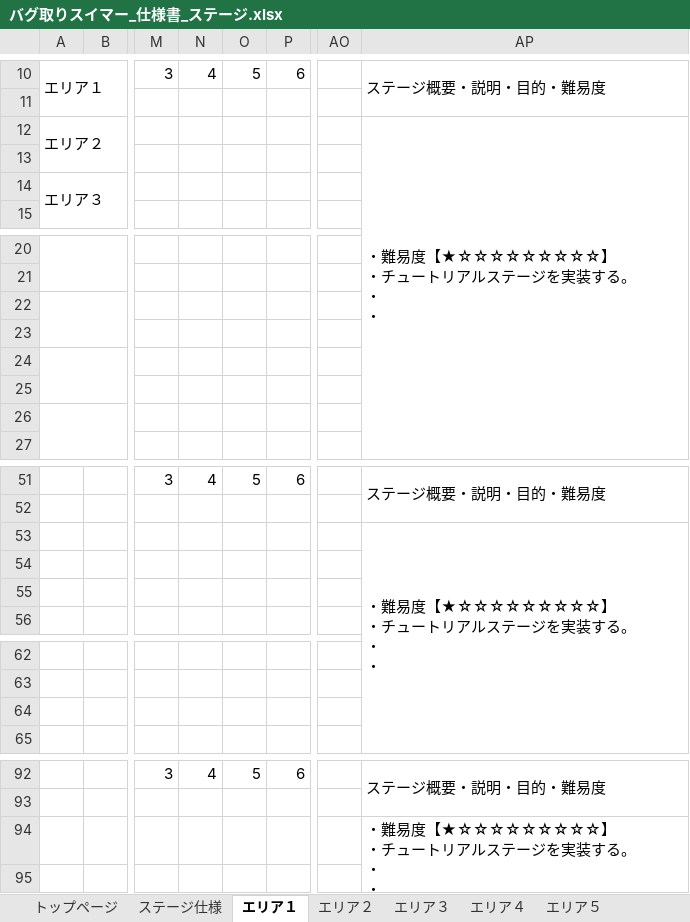
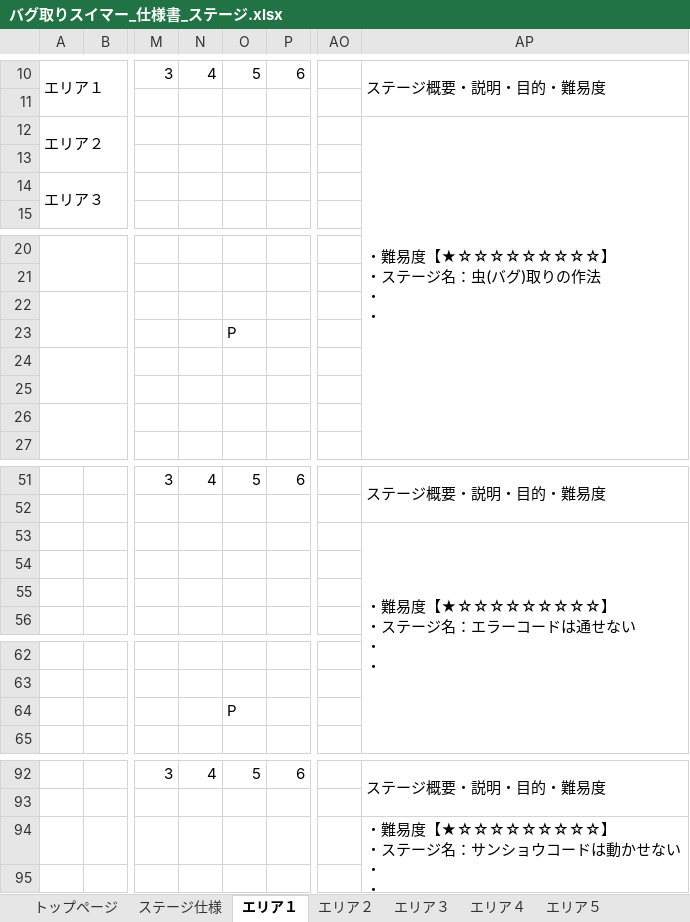
Before and after one commit to YuziMatsuda/Japan_Game_Award_2023, an Excel workbook: 仕様書/バグ取りスイマー_仕様書_ステージ.xlsx, sheet エリア１, drawn as a sheet; only a part is shown, gaps mark what is left out; values as stored, in another font and other column widths than the file's, no cell formats; charts and pictures not drawn; ↵ is a line break in a cell; the diff covers the shown part only; the diff names each change by its address in the sheet, - before the commit and + after, or states it on an @@ line.

Commit message:
エリア１：ステージ１－１～１－３まで作成

```diff
--- a/仕様書/バグ取りスイマー_仕様書_ステージ.xlsx (sheet エリア１)
+++ b/仕様書/バグ取りスイマー_仕様書_ステージ.xlsx (sheet エリア１)
-AP12: ・難易度【★☆☆☆☆☆☆☆☆☆】 ↵ ・チュートリアルステージを実装する。 ↵ ・ ↵ ・
+AP12: ・難易度【★☆☆☆☆☆☆☆☆☆】 ↵ ・ステージ名：虫(バグ)取りの作法 ↵ ・ ↵ ・
-O23: (empty)
+O23: P
-AP53: ・難易度【★☆☆☆☆☆☆☆☆☆】 ↵ ・チュートリアルステージを実装する。 ↵ ・ ↵ ・
+AP53: ・難易度【★☆☆☆☆☆☆☆☆☆】 ↵ ・ステージ名：エラーコードは通せない ↵ ・ ↵ ・
-O64: (empty)
+O64: P
-AP94: ・難易度【★☆☆☆☆☆☆☆☆☆】 ↵ ・チュートリアルステージを実装する。 ↵ ・ ↵ ・
+AP94: ・難易度【★☆☆☆☆☆☆☆☆☆】 ↵ ・ステージ名：サンショウコードは動かせない ↵ ・ ↵ ・
```
Also changed, not shown: 1 edited cell elsewhere in this sheet, sheet トップページ, cell formats, charts or pictures.
